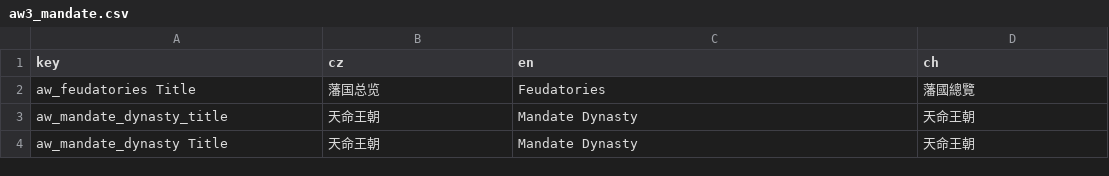
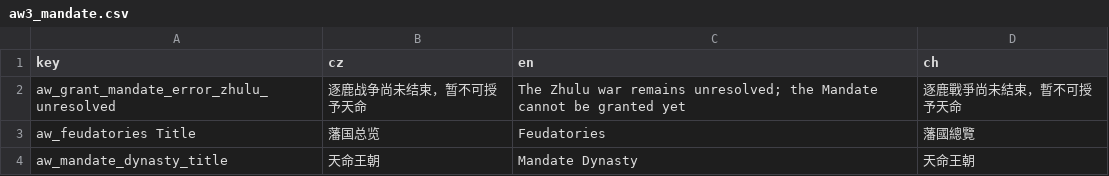
Before and after one commit to monpai-lover/AncientWarfare3.0, a CSV file: Locales/aw3_mandate.csv, drawn as a sheet; only a part is shown; the shorter side is filled out with more unchanged rows.

```diff
--- a/Locales/aw3_mandate.csv
+++ b/Locales/aw3_mandate.csv
@@ -1,2 +1,3 @@
 key,cz,en,ch
+aw_grant_mandate_error_zhulu_unresolved,逐鹿战争尚未结束，暂不可授予天命,The Zhulu war remains unresolved; the Mandate cannot be granted yet,逐鹿戰爭尚未結束，暫不可授予天命
 aw_feudatories Title,藩国总览,Feudatories,藩國總覽
```
Also changed, not shown: Locales/aw3_army_rts.csv, Locales/others.csv, 2 other files.
